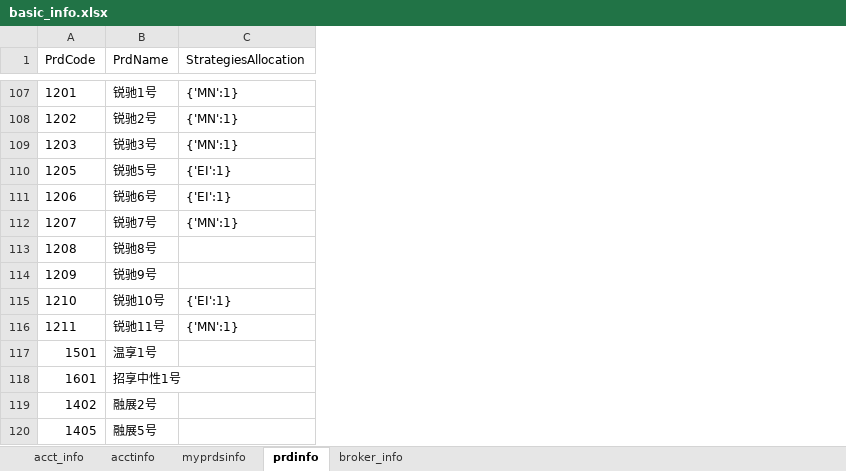
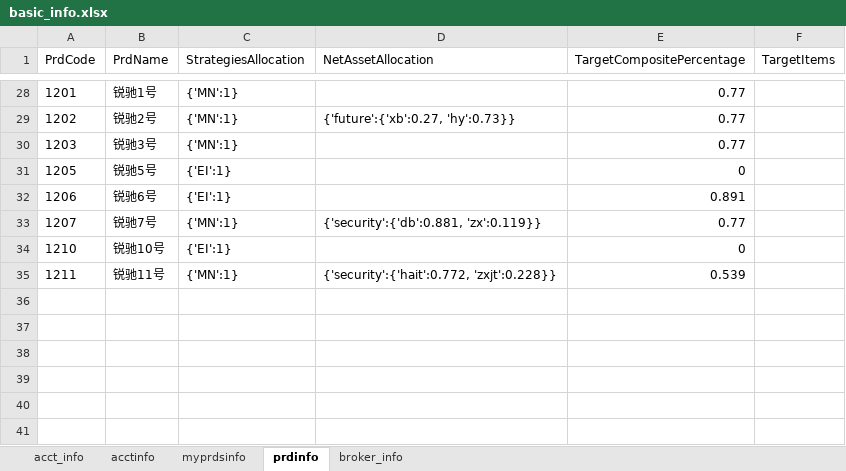
Before and after one commit to Maxincer/trading_plan, an Excel workbook: data/basic_info.xlsx, sheet prdinfo, drawn as a sheet; only a part is shown, gaps mark what is left out; values as stored, in another font and other column widths than the file's, no borders; removed rows and columns are numbered as before the commit, all else as after; the diff covers the shown part only; the diff names each change by its address in the sheet, - before the commit and + after, or states it on an @@ line.

```diff
--- a/data/basic_info.xlsx (sheet prdinfo)
+++ b/data/basic_info.xlsx (sheet prdinfo)
+column D (NetAssetAllocation), rows 29-35: {'future':{'xb':0.27, 'hy':0.73}} |  |  |  | {'security':{'db':0.881, 'zx':0.119}} |  | {'security':{'hait':0.772, 'zxjt':0.228}}
+column E (TargetCompositePercentage), rows 28-35: 0.77 | 0.77 | 0.77 | 0 | 0.891 | 0.77 | 0 | 0.539
+column F (TargetItems), empty
-row 113: 1208 | 锐驰8号
-row 114: 1209 | 锐驰9号
-row 117: 1501 | 温享1号
-row 118: 1601 | 招享中性1号
-row 119: 1402 | 融展2号
-row 120: 1405 | 融展5号
```
Also changed, not shown: 79 removed rows and 1 moved row elsewhere in this sheet, sheet acctinfo, data/data_patch.xlsx, 6 other files.
